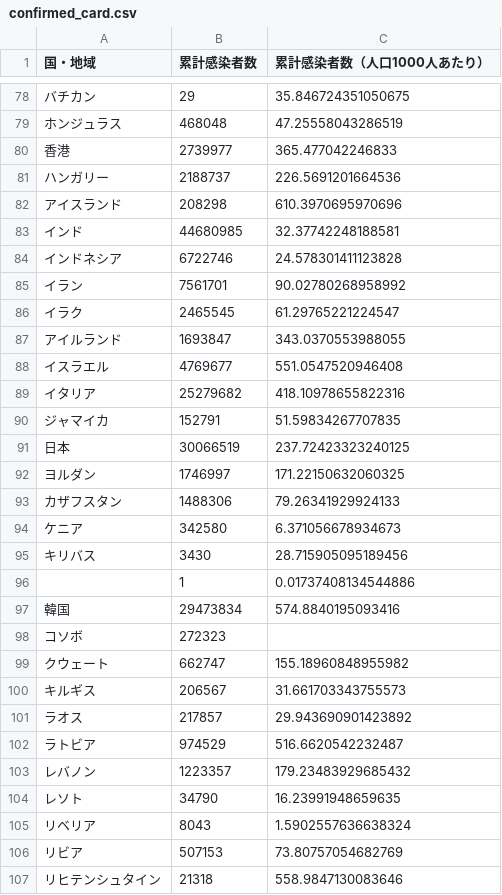
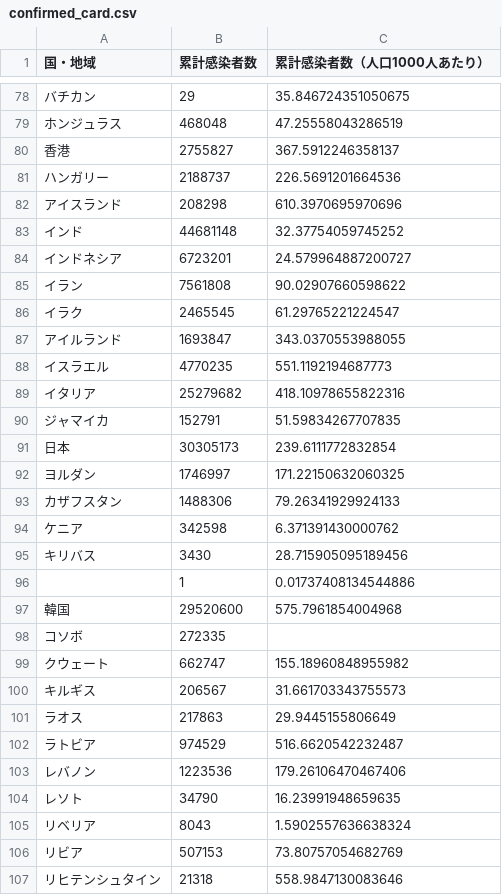
Before and after one commit to AnnaNishino/data-studio, a CSV file: data/for_gds/confirmed_card.csv, drawn as a sheet; only a part is shown, gaps mark what is left out; the diff covers the shown part only.

```diff
--- a/data/for_gds/confirmed_card.csv
+++ b/data/for_gds/confirmed_card.csv
@@ -79,26 +79,26 @@
 ホンジュラス,468048,47.25558043286519
-香港,2739977,365.477042246833
+香港,2755827,367.5912246358137
 ハンガリー,2188737,226.5691201664536
 アイスランド,208298,610.3970695970696
-インド,44680985,32.37742248188581
-インドネシア,6722746,24.578301411123828
-イラン,7561701,90.02780268958992
+インド,44681148,32.37754059745252
+インドネシア,6723201,24.579964887200727
+イラン,7561808,90.02907660598622
 イラク,2465545,61.29765221224547
 アイルランド,1693847,343.0370553988055
-イスラエル,4769677,551.0547520946408
+イスラエル,4770235,551.1192194687773
 イタリア,25279682,418.10978655822316
 ジャマイカ,152791,51.59834267707835
-日本,30066519,237.72423323240125
+日本,30305173,239.6111772832854
 ヨルダン,1746997,171.22150632060325
 カザフスタン,1488306,79.26341929924133
-ケニア,342580,6.371056678934673
+ケニア,342598,6.371391430000762
 キリバス,3430,28.715905095189456
 ,1,0.01737408134544886
-韓国,29473834,574.8840195093416
-コソボ,272323,
+韓国,29520600,575.7961854004968
+コソボ,272335,
 クウェート,662747,155.18960848955982
 キルギス,206567,31.661703343755573
-ラオス,217857,29.943690901423892
+ラオス,217863,29.9445155806649
 ラトビア,974529,516.6620542232487
-レバノン,1223357,179.23483929685432
+レバノン,1223536,179.26106470467406
 レソト,34790,16.23991948659635
```
Also changed, not shown: 80 edited cells elsewhere in this file, data/daily_card.csv, data/deaths.csv, 5 other files.
